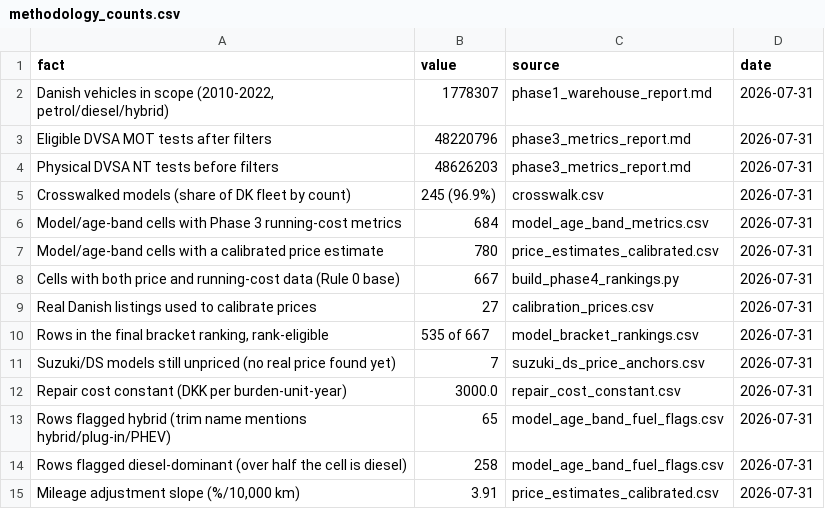
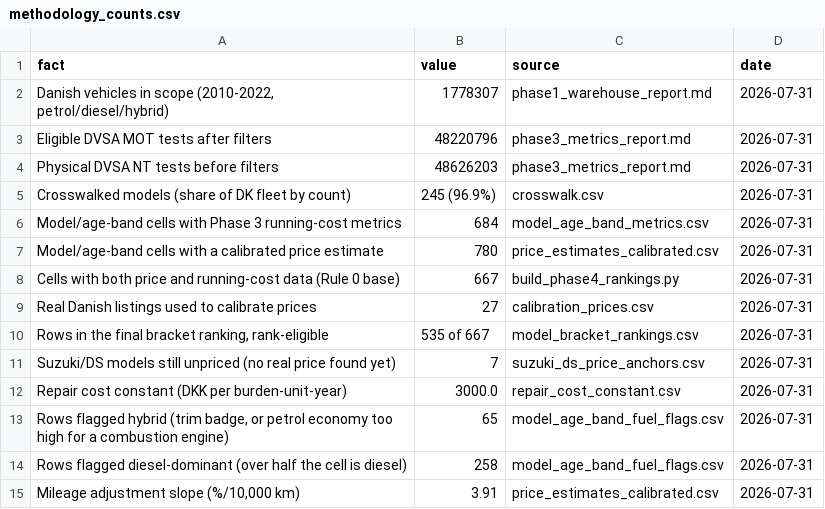
Before and after one commit to hansendevdk/cartierlist, a CSV file: pipeline/reference/methodology_counts.csv, drawn as a sheet.

Commit message:
Describe both hybrid detection signals in the methodology count
The label said hybrids are found by trim name alone, which stopped being
true once fuel economy became a second, independent signal. A petrol
vehicle rated above 30 km/l is flagged regardless of what its trim says,
which is the only way the unbadged plug-ins get caught.

```diff
--- a/pipeline/reference/methodology_counts.csv
+++ b/pipeline/reference/methodology_counts.csv
@@ -12,3 +12,3 @@ Suzuki/DS models still unpriced (no real price found yet),7,suzuki_ds_price_anch
 Repair cost constant (DKK per burden-unit-year),3000.0,repair_cost_constant.csv,2026-07-31
-Rows flagged hybrid (trim name mentions hybrid/plug-in/PHEV),65,model_age_band_fuel_flags.csv,2026-07-31
+"Rows flagged hybrid (trim badge, or petrol economy too high for a combustion engine)",65,model_age_band_fuel_flags.csv,2026-07-31
 Rows flagged diesel-dominant (over half the cell is diesel),258,model_age_band_fuel_flags.csv,2026-07-31
```
Also changed, not shown: 2 other files.
